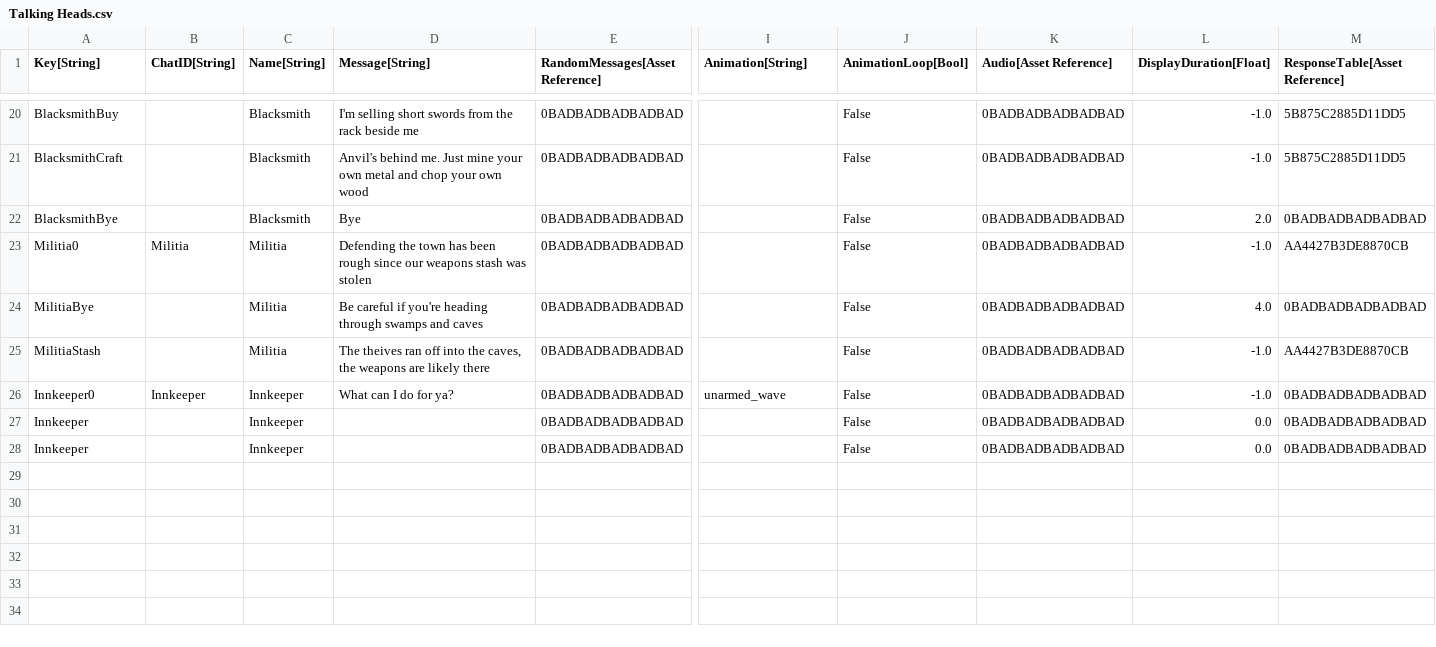
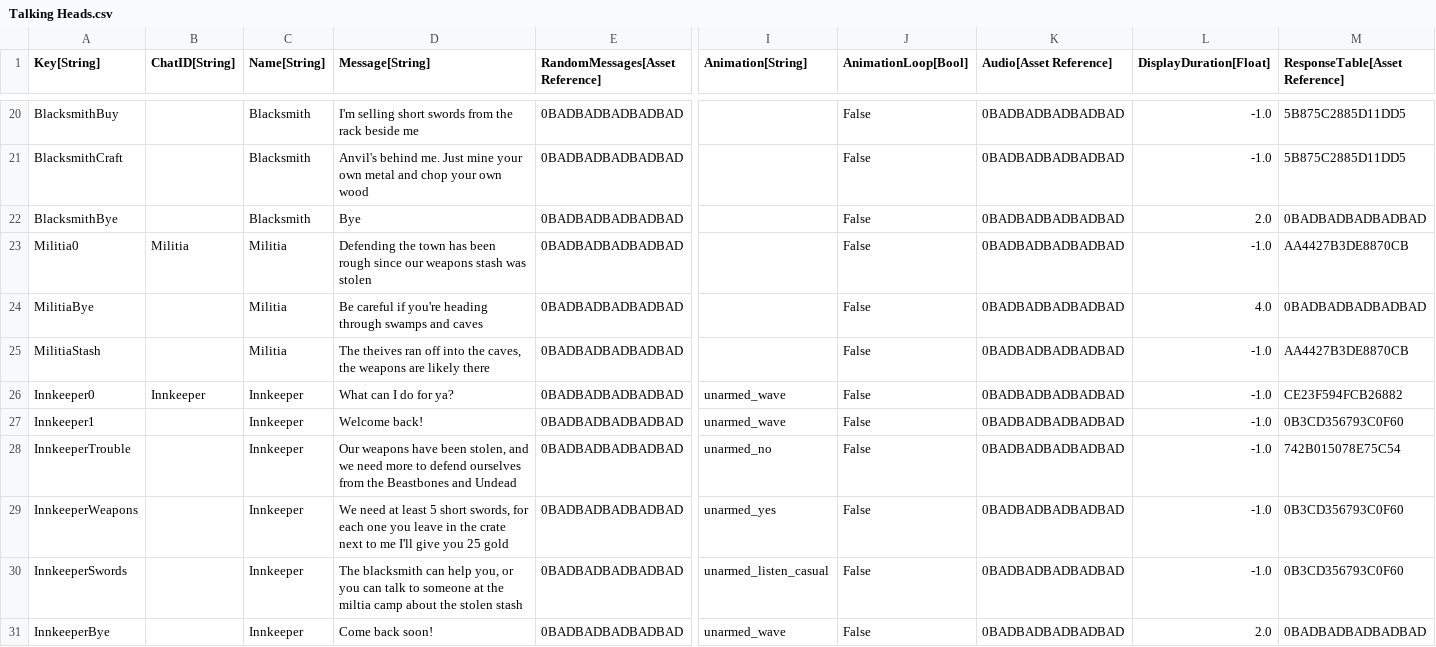
Before and after one commit to standardcombo/LootMMO, a CSV file: Framework/Data/DataTables/Talking Heads.csv, drawn as a sheet; only a part is shown, gaps mark what is left out; addresses are those after the commit; rows hold the shown columns only; the diff names each change by its address in the sheet, - before the commit and + after, or states it on an @@ line.

Commit message:
Innkeeper Quests and Chat

```diff
--- a/Framework/Data/DataTables/Talking Heads.csv
+++ b/Framework/Data/DataTables/Talking Heads.csv
-M26 (ResponseTable[Asset Reference]): 0BADBADBADBADBAD
+M26 (ResponseTable[Asset Reference]): CE23F594FCB26882
-A27 (Key[String]): Innkeeper
+A27 (Key[String]): Innkeeper1
-D27 (Message[String]): (empty)
+D27 (Message[String]): Welcome back!
-I27 (Animation[String]): (empty)
+I27 (Animation[String]): unarmed_wave
-L27 (DisplayDuration[Float]): 0.0
+L27 (DisplayDuration[Float]): -1.0
-M27 (ResponseTable[Asset Reference]): 0BADBADBADBADBAD
+M27 (ResponseTable[Asset Reference]): 0B3CD356793C0F60
+row 28: InnkeeperTrouble |  | Innkeeper | Our weapons have been stolen, and we need more to defend ourselves from the Beastbones and Undead | 0BADBADBADBADBAD | unarmed_no | False | 0BADBADBADBADBAD | -1.0 | 742B015078E75C54
+row 29: InnkeeperWeapons |  | Innkeeper | We need at least 5 short swords, for each one you leave in the crate next to me I'll give you 25 gold | 0BADBADBADBADBAD | unarmed_yes | False | 0BADBADBADBADBAD | -1.0 | 0B3CD356793C0F60
+row 30: InnkeeperSwords |  | Innkeeper | The blacksmith can help you, or you can talk to someone at the miltia camp about the stolen stash | 0BADBADBADBADBAD | unarmed_listen_casual | False | 0BADBADBADBADBAD | -1.0 | 0B3CD356793C0F60
-A31 (Key[String]): Innkeeper
+A31 (Key[String]): InnkeeperBye
-D31 (Message[String]): (empty)
+D31 (Message[String]): Come back soon!
-I31 (Animation[String]): (empty)
+I31 (Animation[String]): unarmed_wave
-L31 (DisplayDuration[Float]): 0.0
+L31 (DisplayDuration[Float]): 2.0
```
Also changed, not shown: Framework/Data/DataTables/QuestMetadata.csv, Framework/Data/DataTables/QuestObjectives.csv, 7 other files.
